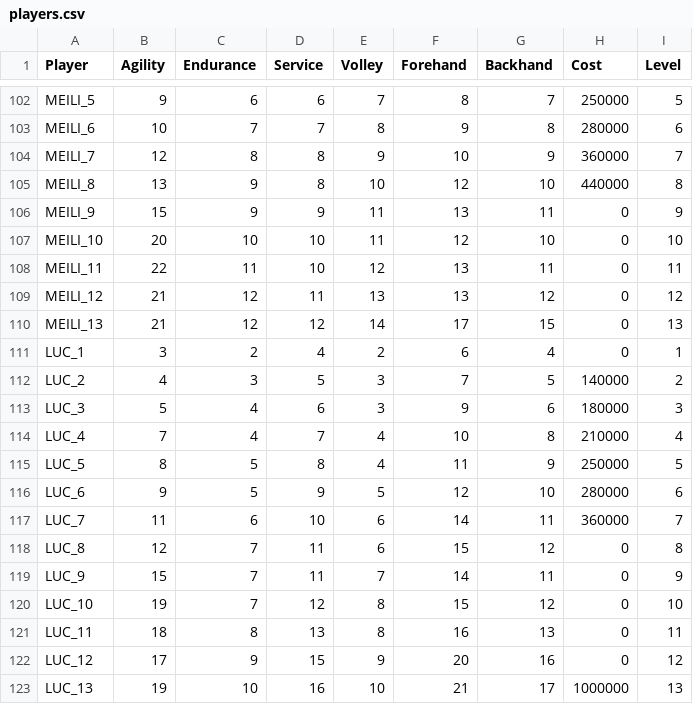
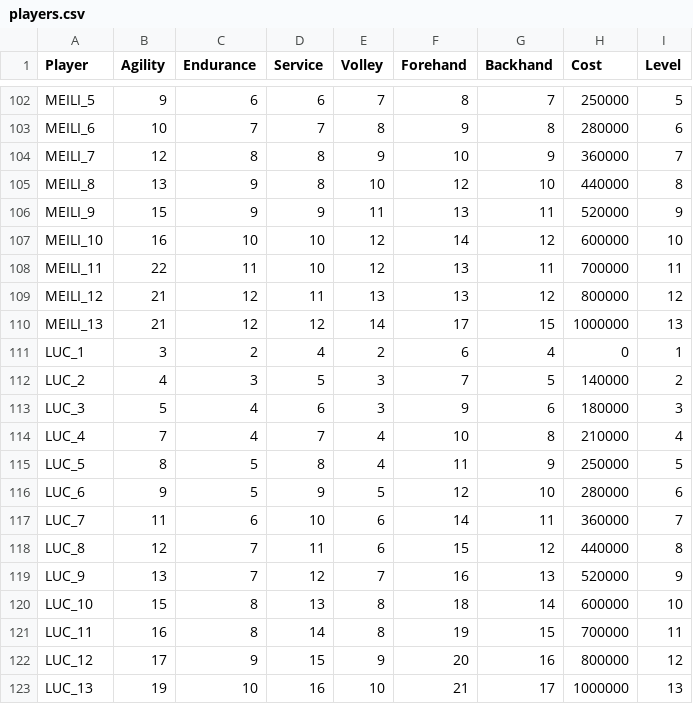
Before and after one commit to StephaneWeber/TennisApp, a CSV file: src/main/resources/data/players.csv, drawn as a sheet; only a part is shown, gaps mark what is left out; the diff covers the shown part only.

```diff
--- a/src/main/resources/data/players.csv
+++ b/src/main/resources/data/players.csv
@@ -105,7 +105,7 @@ MEILI_7,12,8,8,9,10,9,360000,7
 MEILI_8,13,9,8,10,12,10,440000,8
-MEILI_9,15,9,9,11,13,11,0,9
-MEILI_10,20,10,10,11,12,10,0,10
-MEILI_11,22,11,10,12,13,11,0,11
-MEILI_12,21,12,11,13,13,12,0,12
-MEILI_13,21,12,12,14,17,15,0,13
+MEILI_9,15,9,9,11,13,11,520000,9
+MEILI_10,16,10,10,12,14,12,600000,10
+MEILI_11,22,11,10,12,13,11,700000,11
+MEILI_12,21,12,11,13,13,12,800000,12
+MEILI_13,21,12,12,14,17,15,1000000,13
 LUC_1,3,2,4,2,6,4,0,1
@@ -117,7 +117,7 @@ LUC_6,9,5,9,5,12,10,280000,6
 LUC_7,11,6,10,6,14,11,360000,7
-LUC_8,12,7,11,6,15,12,0,8
-LUC_9,15,7,11,7,14,11,0,9
-LUC_10,19,7,12,8,15,12,0,10
-LUC_11,18,8,13,8,16,13,0,11
-LUC_12,17,9,15,9,20,16,0,12
+LUC_8,12,7,11,6,15,12,440000,8
+LUC_9,13,7,12,7,16,13,520000,9
+LUC_10,15,8,13,8,18,14,600000,10
+LUC_11,16,8,14,8,19,15,700000,11
+LUC_12,17,9,15,9,20,16,800000,12
 LUC_13,19,10,16,10,21,17,1000000,13
```
Also changed, not shown: 6 edited cells elsewhere in this file, src/main/resources/data/gear.csv.
